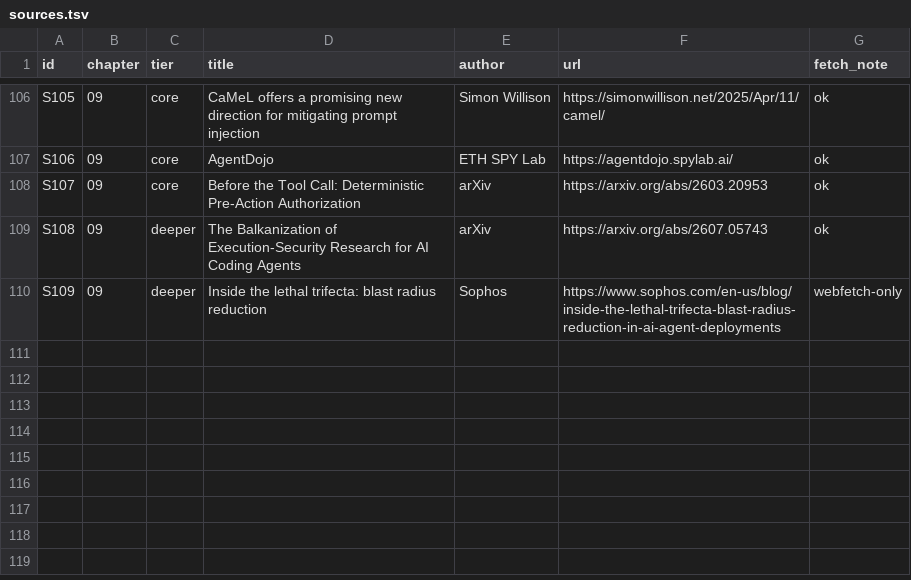
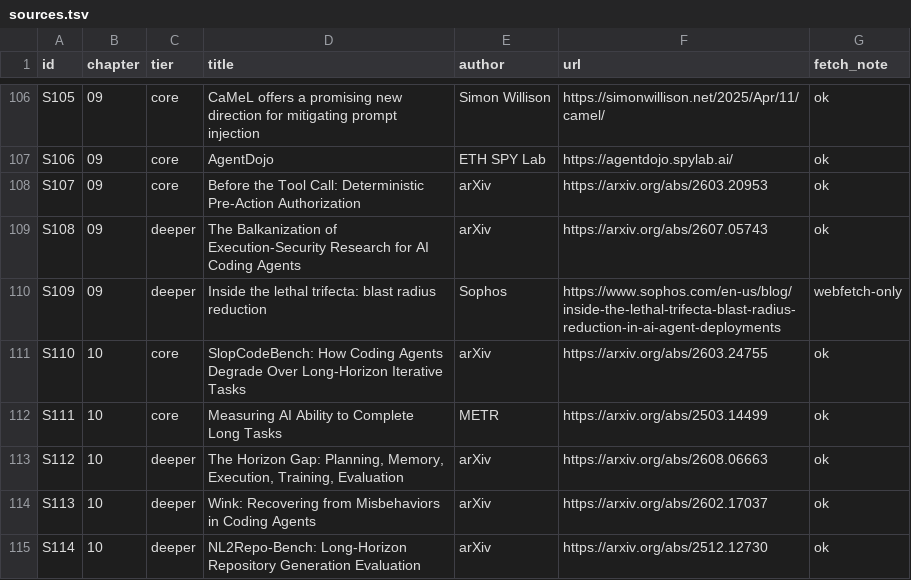
Before and after one commit to AdrianTJ/agentic_engineering, a TSV file: harness-engineering/sources.tsv, drawn as a sheet; only a part is shown, gaps mark what is left out; the diff names each change by its address in the sheet, - before the commit and + after, or states it on an @@ line.

```diff
--- a/harness-engineering/sources.tsv
+++ b/harness-engineering/sources.tsv
+row 111: S110 | 10 | core | SlopCodeBench: How Coding Agents Degrade Over Long-Horizon Iterative Tasks | arXiv | https://arxiv.org/abs/2603.24755 | ok
+row 112: S111 | 10 | core | Measuring AI Ability to Complete Long Tasks | METR | https://arxiv.org/abs/2503.14499 | ok
+row 113: S112 | 10 | deeper | The Horizon Gap: Planning, Memory, Execution, Training, Evaluation | arXiv | https://arxiv.org/abs/2608.06663 | ok
+row 114: S113 | 10 | deeper | Wink: Recovering from Misbehaviors in Coding Agents | arXiv | https://arxiv.org/abs/2602.17037 | ok
+row 115: S114 | 10 | deeper | NL2Repo-Bench: Long-Horizon Repository Generation Evaluation | arXiv | https://arxiv.org/abs/2512.12730 | ok
```
Also changed, not shown: 11 other files.
